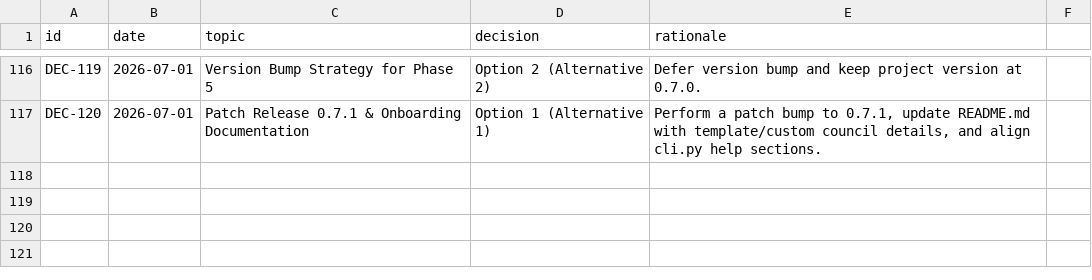
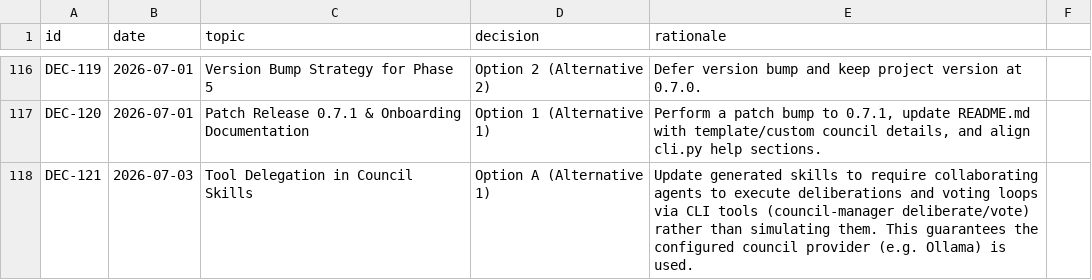
Before and after one commit to suli-g/council-manager, a CSV file: .agents/decisions.csv, drawn as a sheet; only a part is shown, gaps mark what is left out.

```diff
--- a/.agents/decisions.csv
+++ b/.agents/decisions.csv
@@ -117 +117,2 @@ DEC-119;2026-07-01;Version Bump Strategy for Phase 5;Option 2 (Alternative 2);De
 DEC-120;2026-07-01;Patch Release 0.7.1 & Onboarding Documentation;Option 1 (Alternative 1);Perform a patch bump to 0.7.1, update README.md with template/custom council details, and align cli.py help sections.
+DEC-121;2026-07-03;Tool Delegation in Council Skills;Option A (Alternative 1);Update generated skills to require collaborating agents to execute deliberations and voting loops via CLI tools (council-manager deliberate/vote) rather than simulating them. This guarantees the configured council provider (e.g. Ollama) is used.
```
Also changed, not shown: .agents/alternatives.csv, .agents/audits.csv, 6 other files.
